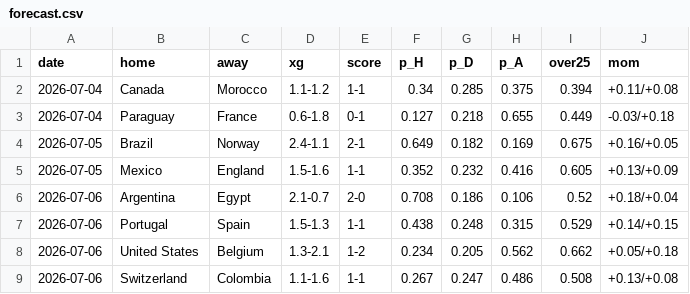
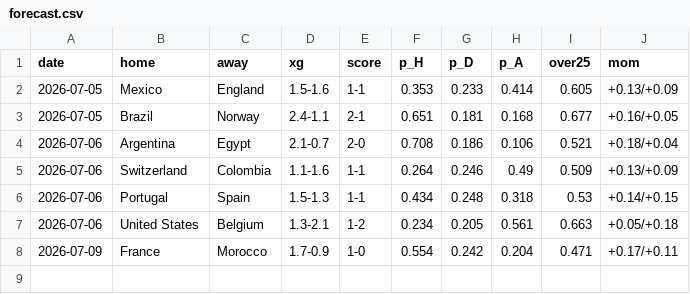
Before and after one commit to mariaob1201/2026wc-analytics, a CSV file: data/processed/forecast.csv, drawn as a sheet.

```diff
--- a/data/processed/forecast.csv
+++ b/data/processed/forecast.csv
@@ -1,9 +1,8 @@
 date,home,away,xg,score,p_H,p_D,p_A,over25,mom
-2026-07-04,Canada,Morocco,1.1-1.2,1-1,0.34,0.285,0.375,0.394,+0.11/+0.08
-2026-07-04,Paraguay,France,0.6-1.8,0-1,0.127,0.218,0.655,0.449,-0.03/+0.18
-2026-07-05,Brazil,Norway,2.4-1.1,2-1,0.649,0.182,0.169,0.675,+0.16/+0.05
-2026-07-05,Mexico,England,1.5-1.6,1-1,0.352,0.232,0.416,0.605,+0.13/+0.09
-2026-07-06,Argentina,Egypt,2.1-0.7,2-0,0.708,0.186,0.106,0.52,+0.18/+0.04
-2026-07-06,Portugal,Spain,1.5-1.3,1-1,0.438,0.248,0.315,0.529,+0.14/+0.15
-2026-07-06,United States,Belgium,1.3-2.1,1-2,0.234,0.205,0.562,0.662,+0.05/+0.18
-2026-07-06,Switzerland,Colombia,1.1-1.6,1-1,0.267,0.247,0.486,0.508,+0.13/+0.08
+2026-07-05,Mexico,England,1.5-1.6,1-1,0.353,0.233,0.414,0.605,+0.13/+0.09
+2026-07-05,Brazil,Norway,2.4-1.1,2-1,0.651,0.181,0.168,0.677,+0.16/+0.05
+2026-07-06,Argentina,Egypt,2.1-0.7,2-0,0.708,0.186,0.106,0.521,+0.18/+0.04
+2026-07-06,Switzerland,Colombia,1.1-1.6,1-1,0.264,0.246,0.49,0.509,+0.13/+0.09
+2026-07-06,Portugal,Spain,1.5-1.3,1-1,0.434,0.248,0.318,0.53,+0.14/+0.15
+2026-07-06,United States,Belgium,1.3-2.1,1-2,0.234,0.205,0.561,0.663,+0.05/+0.18
+2026-07-09,France,Morocco,1.7-0.9,1-0,0.554,0.242,0.204,0.471,+0.17/+0.11
```
Also changed, not shown: data/processed/backtest.csv, data/processed/champion_timeline.csv, 19 other files.
